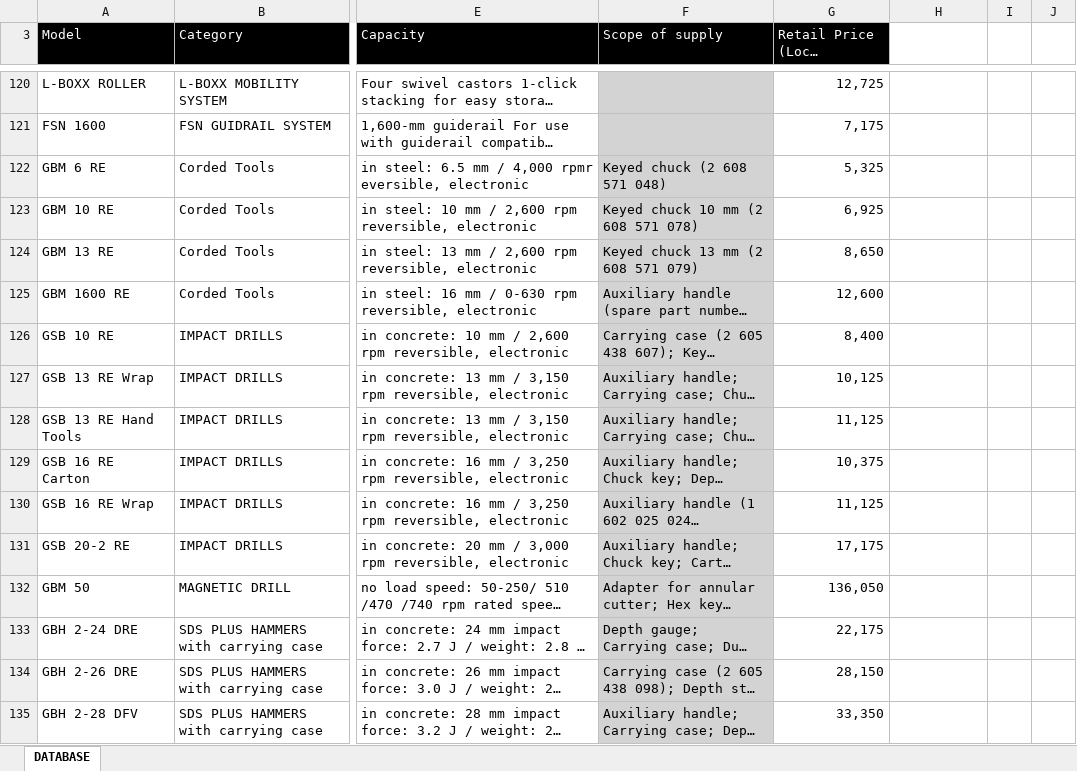
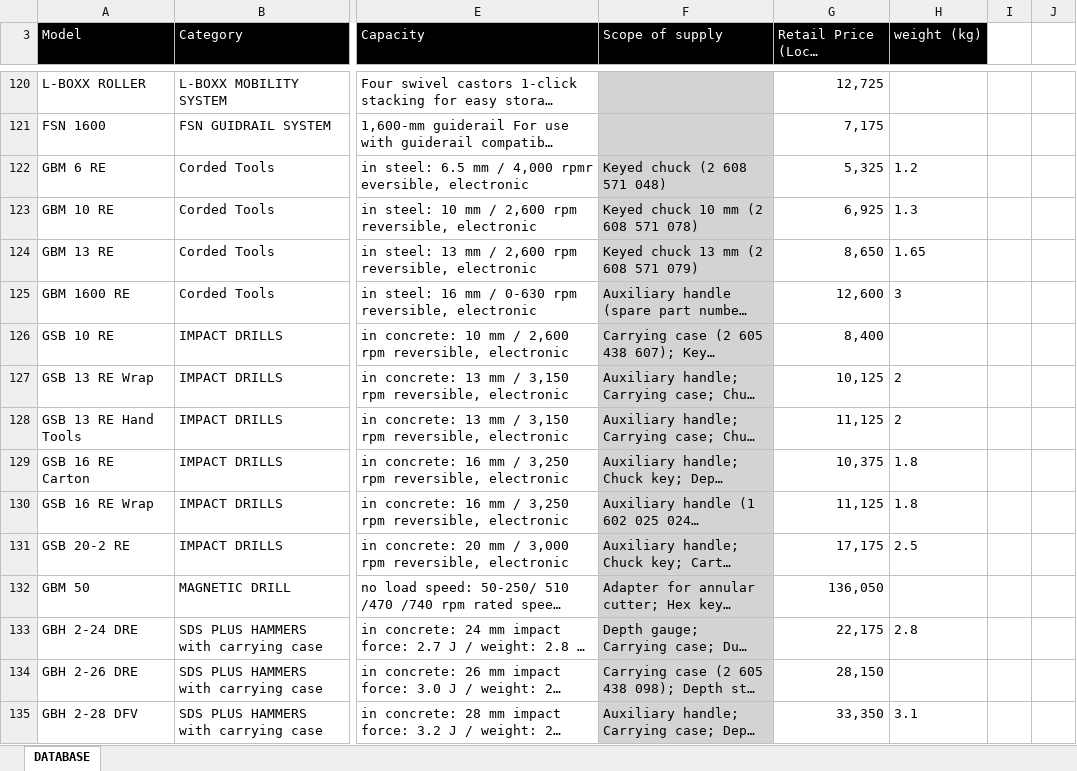
Before and after one commit to flamendless/cchoice, an Excel workbook: assets/xlsx/bosch.xlsx, sheet DATABASE, drawn as a sheet; only a part is shown, gaps mark what is left out; long unchanged cells end in …; values as stored, in another font and other column widths than the file's, no borders; charts and pictures and conditional formats not drawn; the diff covers the shown part only; the diff names each change by its address in the sheet, - before the commit and + after, or states it on an @@ line.

Commit message:
Script: Update bosch weight column

```diff
--- a/assets/xlsx/bosch.xlsx (sheet DATABASE)
+++ b/assets/xlsx/bosch.xlsx (sheet DATABASE)
-H3: (empty)
+H3: weight (kg)
-H3 fill: none
+H3 fill: #000000
-H122 (weight (kg)): (empty)
+H122 (weight (kg)): 1.2
-H123 (weight (kg)): (empty)
+H123 (weight (kg)): 1.3
-H124 (weight (kg)): (empty)
+H124 (weight (kg)): 1.65
-H125 (weight (kg)): (empty)
+H125 (weight (kg)): 3
-H127:H128 (weight (kg)): (empty)
+H127:H128 (weight (kg)): 2
-H129:H130 (weight (kg)): (empty)
+H129:H130 (weight (kg)): 1.8
-H131 (weight (kg)): (empty)
+H131 (weight (kg)): 2.5
-H133 (weight (kg)): (empty)
+H133 (weight (kg)): 2.8
-H135 (weight (kg)): (empty)
+H135 (weight (kg)): 3.1
```
Also changed, not shown: 114 edited cells elsewhere in this sheet, charts or pictures, 1 other file.
